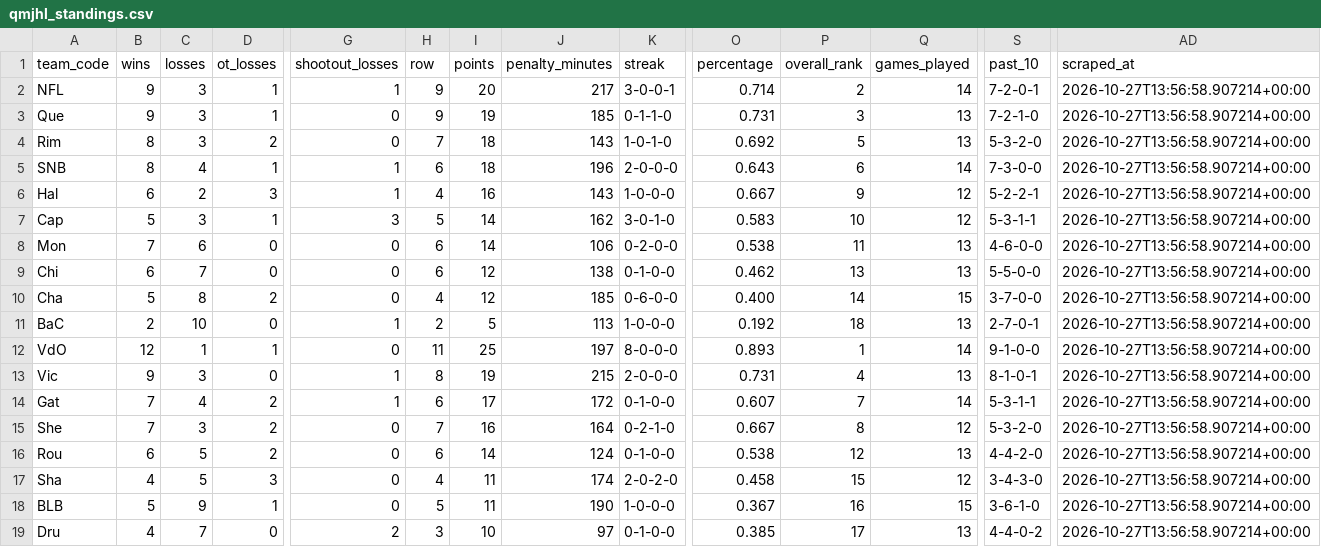
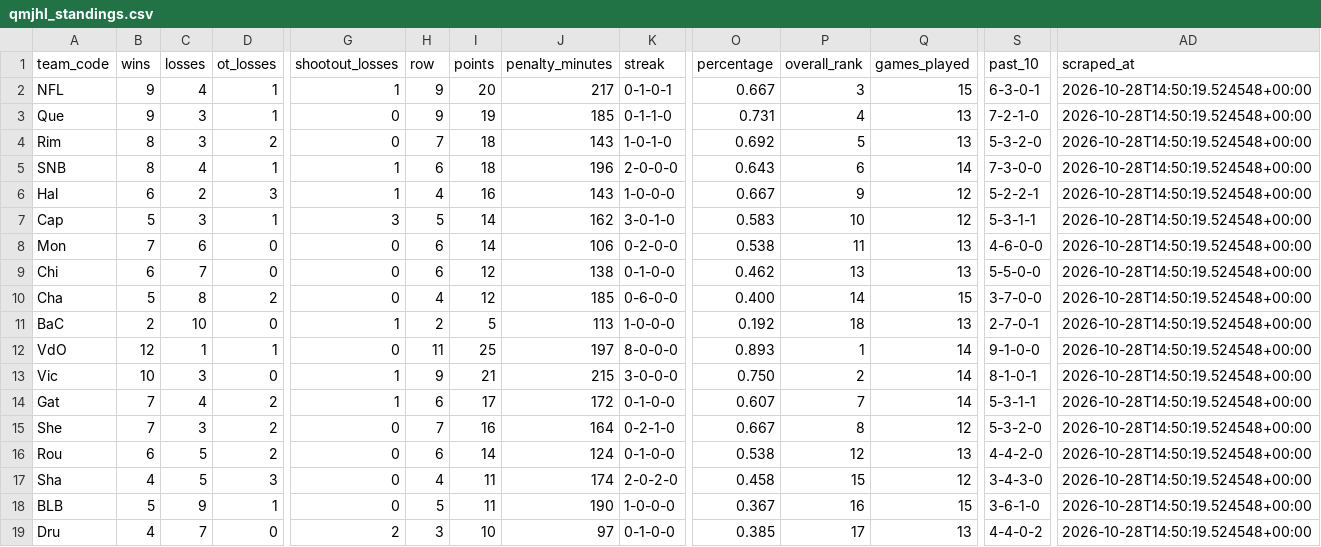
Before and after one commit to KyleMcC11/sticksup-hockey, a CSV file: public/data/qmjhl_standings.csv, drawn as a sheet; only a part is shown, gaps mark what is left out; the diff names each change by its address in the sheet, - before the commit and + after, or states it on an @@ line.

```diff
--- a/public/data/qmjhl_standings.csv
+++ b/public/data/qmjhl_standings.csv
-C2 (losses): 3
+C2 (losses): 4
-K2 (streak): 3-0-0-1
+K2 (streak): 0-1-0-1
-O2 (percentage): 0.714
+O2 (percentage): 0.667
-P2 (overall_rank): 2
+P2 (overall_rank): 3
-Q2 (games_played): 14
+Q2 (games_played): 15
-S2 (past_10): 7-2-0-1
+S2 (past_10): 6-3-0-1
-AD2:AD19 (scraped_at): 2026-10-27T13:56:58.907214+00:00
+AD2:AD19 (scraped_at): 2026-10-28T14:50:19.524548+00:00
-P3 (overall_rank): 3
+P3 (overall_rank): 4
-B13 (wins): 9
+B13 (wins): 10
-H13 (row): 8
+H13 (row): 9
-I13 (points): 19
+I13 (points): 21
-K13 (streak): 2-0-0-0
+K13 (streak): 3-0-0-0
-O13 (percentage): 0.731
+O13 (percentage): 0.750
-P13 (overall_rank): 4
+P13 (overall_rank): 2
-Q13 (games_played): 13
+Q13 (games_played): 14
```
Also changed, not shown: public/data/qmjhl_goalie_stats.csv, public/data/qmjhl_player_stats.csv, 2 other files.
